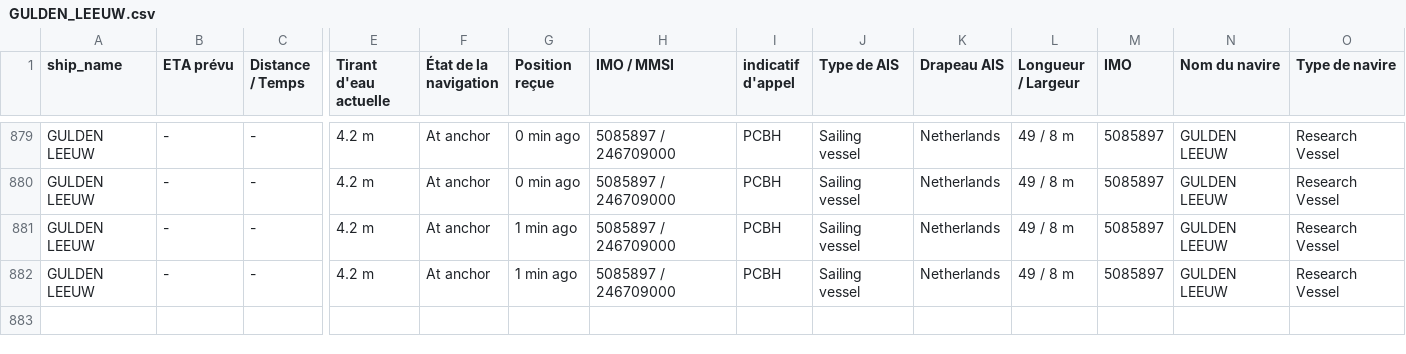
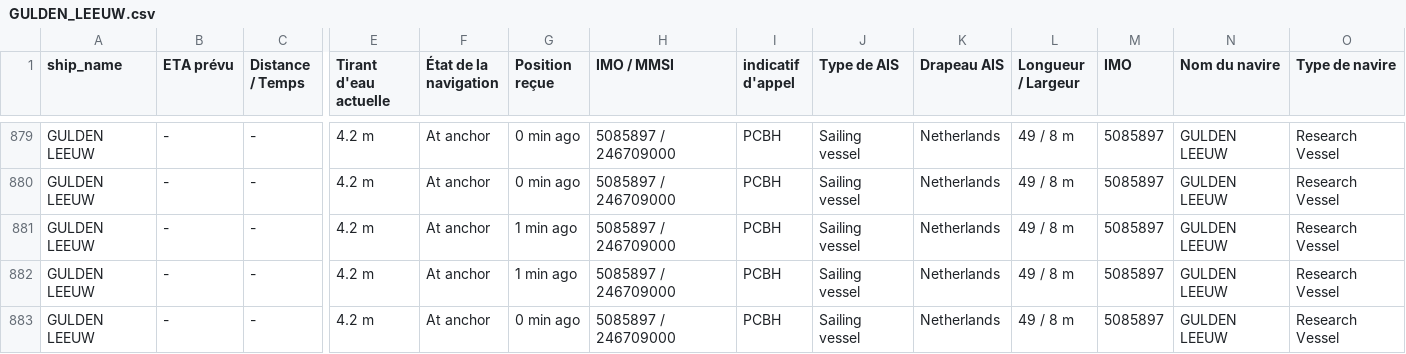
Before and after one commit to ZouarhiYassmin/ais-dataset-vesselfinder, a CSV file: data/GULDEN_LEEUW.csv, drawn as a sheet; only a part is shown, gaps mark what is left out; rows hold the shown columns only; the diff names each change by its address in the sheet, - before the commit and + after, or states it on an @@ line.

```diff
--- a/data/GULDEN_LEEUW.csv
+++ b/data/GULDEN_LEEUW.csv
+row 883: GULDEN LEEUW | - | - | 4.2 m | At anchor | 0 min ago | 5085897 / 246709000 | PCBH | Sailing vessel | Netherlands | 49 / 8 m | 5085897 | GULDEN LEEUW | Research Vessel
```
Also changed, not shown: data/ARROW.csv, data/FORTUNATE_SUN.csv, 5 other files.
